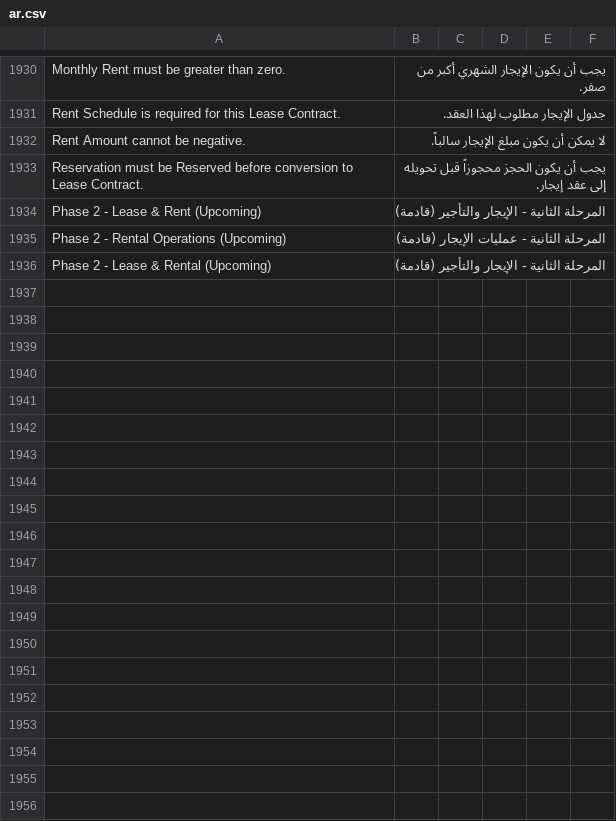
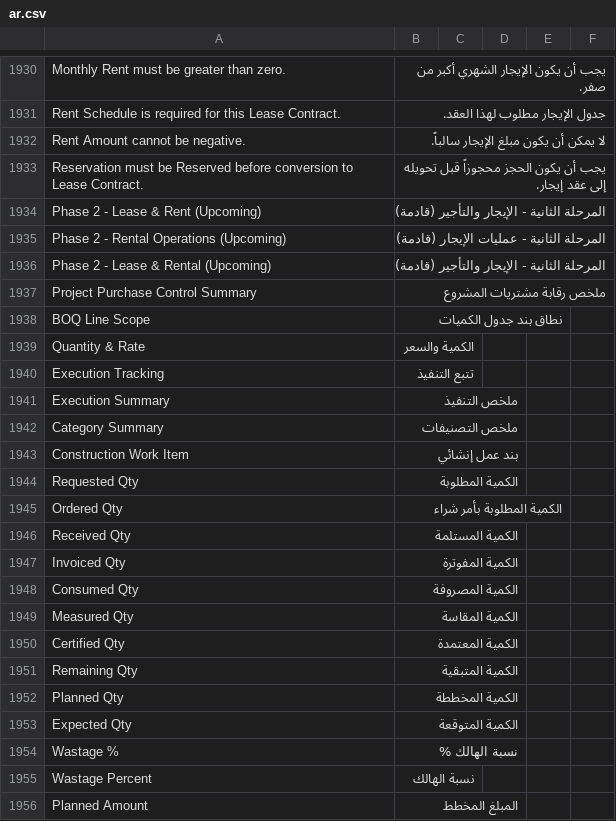
Before and after one commit to alaalsalam/Construct-erpnext, a CSV file: construct_erpnext/translations/ar.csv, drawn as a sheet; only a part is shown, gaps mark what is left out; the diff covers the shown part only; the diff names each change by its address in the sheet, - before the commit and + after, or states it on an @@ line.

Commit message:
chore: enhance PROJ-0002 BOQ screen and execution summary

```diff
--- a/construct_erpnext/translations/ar.csv
+++ b/construct_erpnext/translations/ar.csv
+row 1937: Project Purchase Control Summary | ملخص رقابة مشتريات المشروع
+row 1938: BOQ Line Scope | نطاق بند جدول الكميات
+row 1939: Quantity & Rate | الكمية والسعر
+row 1940: Execution Tracking | تتبع التنفيذ
+row 1941: Execution Summary | ملخص التنفيذ
+row 1942: Category Summary | ملخص التصنيفات
+row 1943: Construction Work Item | بند عمل إنشائي
+row 1944: Requested Qty | الكمية المطلوبة
+row 1945: Ordered Qty | الكمية المطلوبة بأمر شراء
+row 1946: Received Qty | الكمية المستلمة
+row 1947: Invoiced Qty | الكمية المفوترة
+row 1948: Consumed Qty | الكمية المصروفة
+row 1949: Measured Qty | الكمية المقاسة
+row 1950: Certified Qty | الكمية المعتمدة
+row 1951: Remaining Qty | الكمية المتبقية
+row 1952: Planned Qty | الكمية المخططة
+row 1953: Expected Qty | الكمية المتوقعة
+row 1954: Wastage % | نسبة الهالك %
+row 1955: Wastage Percent | نسبة الهالك
+row 1956: Planned Amount | المبلغ المخطط
```
Also changed, not shown: 43 added rows elsewhere in this file, 23 other files.
